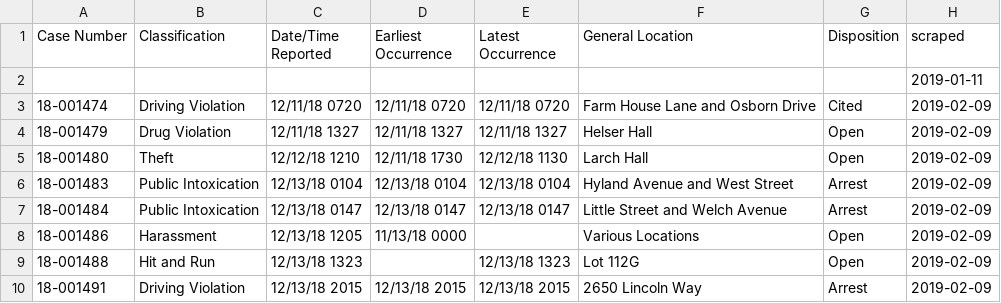
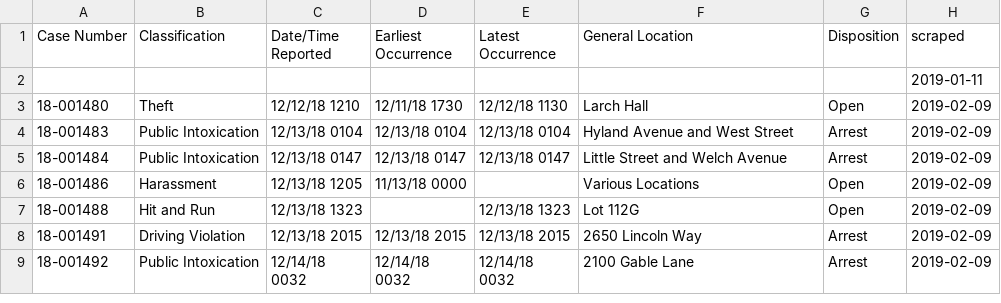
Before and after one commit to srvanderplas/ISU_Crime_Data, a CSV file: isu_crime_data.csv, drawn as a sheet; only a part is shown; the shorter side is filled out with more unchanged rows.

Commit message:
Automatic Update

```diff
--- a/isu_crime_data.csv
+++ b/isu_crime_data.csv
@@ -2,4 +2,2 @@ Case Number,Classification,Date/Time Reported,Earliest Occurrence,Latest Occurre
 ,,,,,,,2019-01-11
-18-001474,Driving Violation,12/11/18 0720,12/11/18 0720,12/11/18 0720,Farm House Lane and Osborn Drive,Cited,2019-02-09
-18-001479,Drug Violation,12/11/18 1327,12/11/18 1327,12/11/18 1327,Helser Hall,Open,2019-02-09
 18-001480,Theft,12/12/18 1210,12/11/18 1730,12/12/18 1130,Larch Hall,Open,2019-02-09
```
